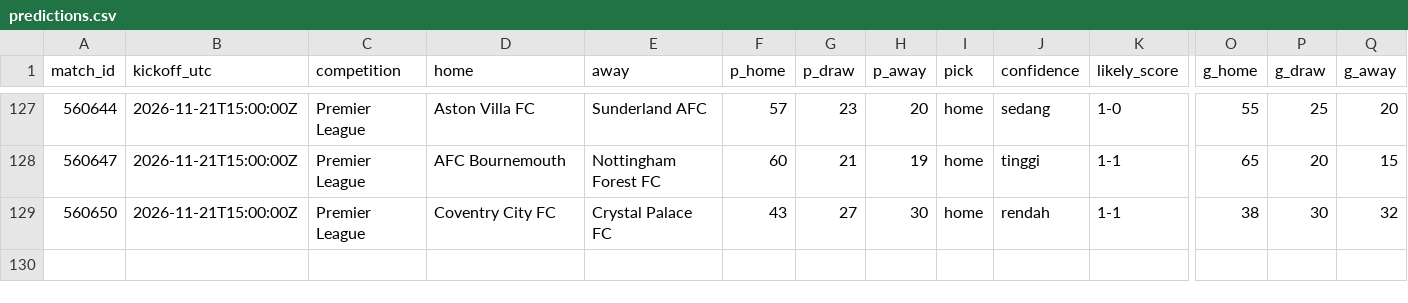
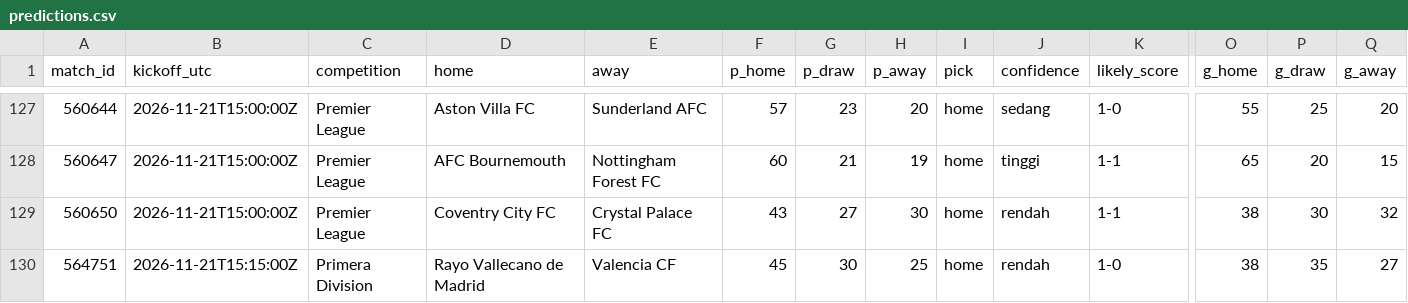
Before and after one commit to Byzx16/football-agent, a CSV file: predictions.csv, drawn as a sheet; only a part is shown, gaps mark what is left out; rows hold the shown columns only; the diff names each change by its address in the sheet, - before the commit and + after, or states it on an @@ line.

```diff
--- a/predictions.csv
+++ b/predictions.csv
+row 130: 564751 | 2026-11-21T15:15:00Z | Primera Division | Rayo Vallecano de Madrid | Valencia CF | 45 | 30 | 25 | home | rendah | 1-0 | 38 | 35 | 27
```
Also changed, not shown: 3 other files.
